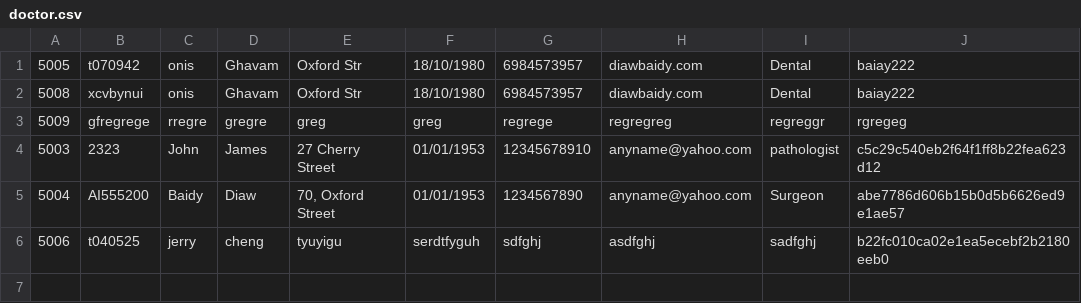
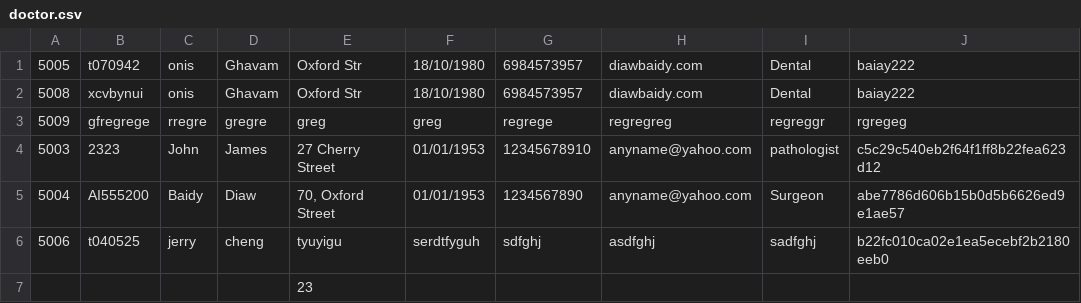
Before and after one commit to Muffin1/MEDI6, a CSV file: Group Project/csv/doctor.csv, drawn as a sheet; the diff names each change by its address in the sheet, - before the commit and + after, or states it on an @@ line.

```diff
--- a/Group Project/csv/doctor.csv
+++ b/Group Project/csv/doctor.csv
+row 7:  |  |  |  | 23
```
Also changed, not shown: 2 other files.
